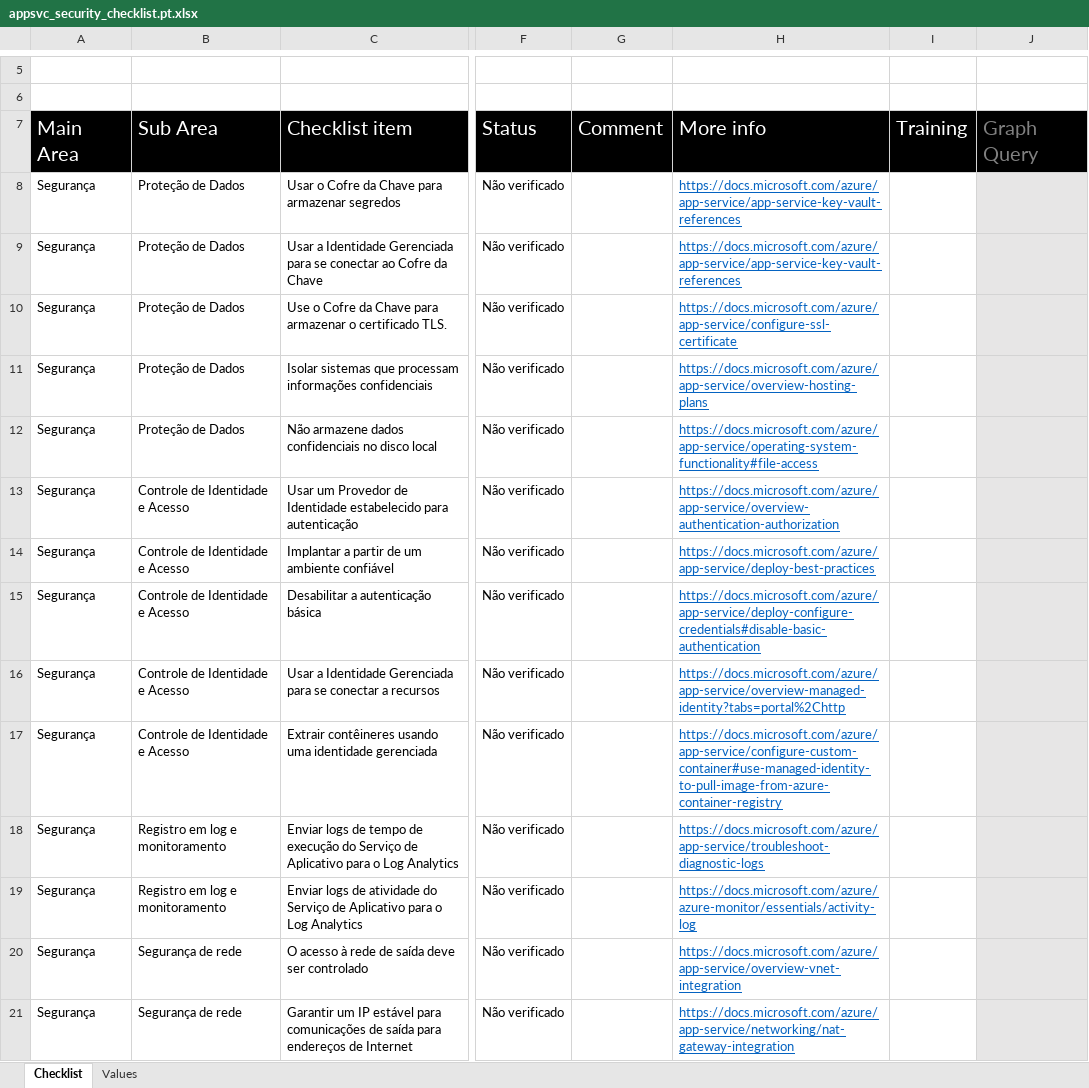
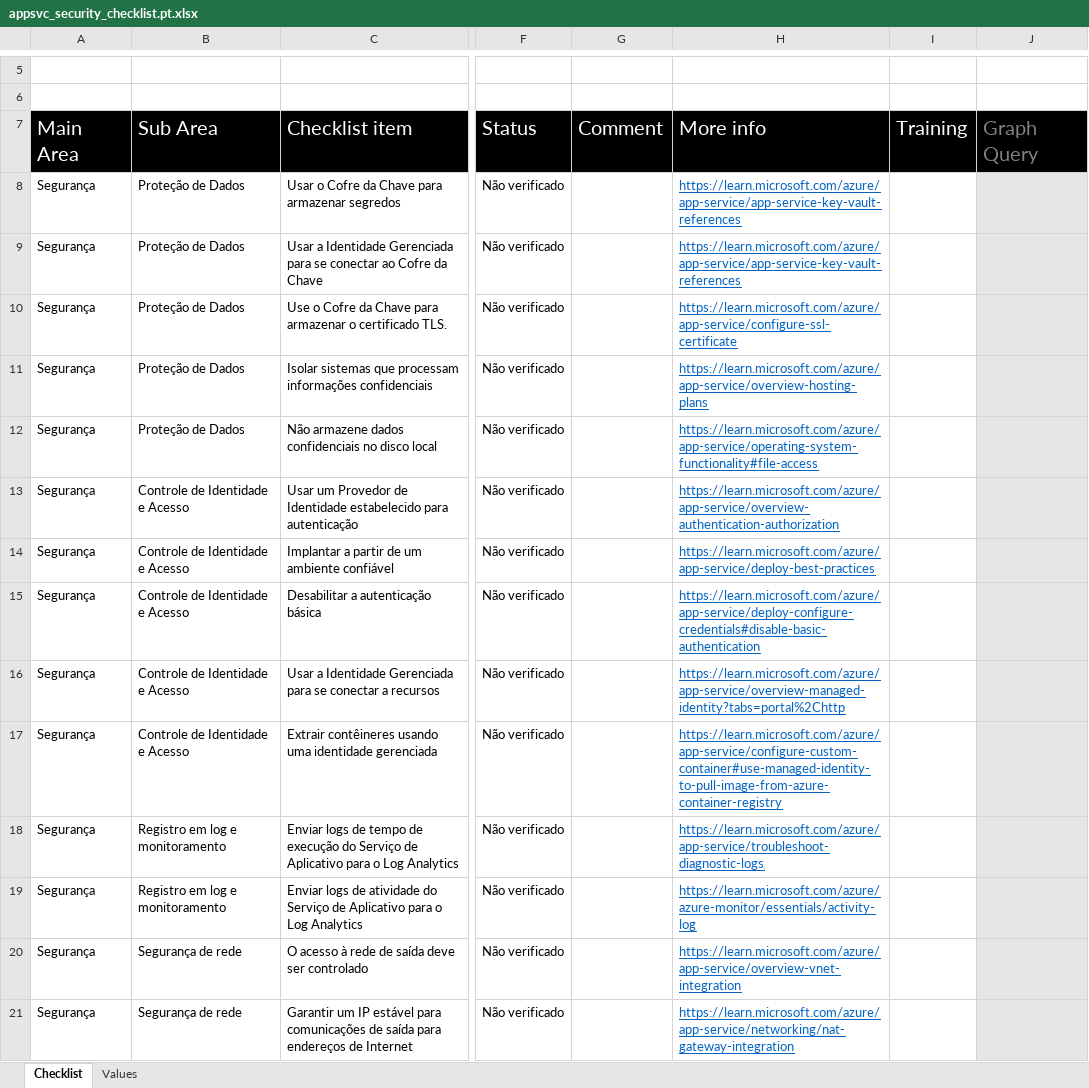
Before and after one commit to Azure/review-checklists, an Excel workbook: spreadsheet/appsvc_security_checklist.pt.xlsx, sheet Checklist, drawn as a sheet; only a part is shown, gaps mark what is left out; values as stored, in another font and other column widths than the file's, no borders; conditional formats not drawn; the diff covers the shown part only; the diff names each change by its address in the sheet, - before the commit and + after, or states it on an @@ line.

```diff
--- a/spreadsheet/appsvc_security_checklist.pt.xlsx (sheet Checklist)
+++ b/spreadsheet/appsvc_security_checklist.pt.xlsx (sheet Checklist)
-H8:H9: https://docs.microsoft.com/azure/app-service/app-service-key-vault-references
+H8:H9: https://learn.microsoft.com/azure/app-service/app-service-key-vault-references
-H10: https://docs.microsoft.com/azure/app-service/configure-ssl-certificate
+H10: https://learn.microsoft.com/azure/app-service/configure-ssl-certificate
-H11: https://docs.microsoft.com/azure/app-service/overview-hosting-plans
+H11: https://learn.microsoft.com/azure/app-service/overview-hosting-plans
-H12: https://docs.microsoft.com/azure/app-service/operating-system-functionality#file-access
+H12: https://learn.microsoft.com/azure/app-service/operating-system-functionality#file-access
-H13: https://docs.microsoft.com/azure/app-service/overview-authentication-authorization
+H13: https://learn.microsoft.com/azure/app-service/overview-authentication-authorization
-H14: https://docs.microsoft.com/azure/app-service/deploy-best-practices
+H14: https://learn.microsoft.com/azure/app-service/deploy-best-practices
-H15: https://docs.microsoft.com/azure/app-service/deploy-configure-credentials#disable-basic-authentication
+H15: https://learn.microsoft.com/azure/app-service/deploy-configure-credentials#disable-basic-authentication
-H16: https://docs.microsoft.com/azure/app-service/overview-managed-identity?tabs=portal%2Chttp
+H16: https://learn.microsoft.com/azure/app-service/overview-managed-identity?tabs=portal%2Chttp
-H17: https://docs.microsoft.com/azure/app-service/configure-custom-container#use-managed-identity-to-pull-image-from-azure-container-registry
+H17: https://learn.microsoft.com/azure/app-service/configure-custom-container#use-managed-identity-to-pull-image-from-azure-container-registry
-H18: https://docs.microsoft.com/azure/app-service/troubleshoot-diagnostic-logs
+H18: https://learn.microsoft.com/azure/app-service/troubleshoot-diagnostic-logs
-H19: https://docs.microsoft.com/azure/azure-monitor/essentials/activity-log
+H19: https://learn.microsoft.com/azure/azure-monitor/essentials/activity-log
-H20: https://docs.microsoft.com/azure/app-service/overview-vnet-integration
+H20: https://learn.microsoft.com/azure/app-service/overview-vnet-integration
-H21: https://docs.microsoft.com/azure/app-service/networking/nat-gateway-integration
+H21: https://learn.microsoft.com/azure/app-service/networking/nat-gateway-integration
```
Also changed, not shown: 13 edited cells elsewhere in this sheet, spreadsheet/avd_checklist.en.xlsx, spreadsheet/avd_checklist.es.xlsx, 13 other files.
